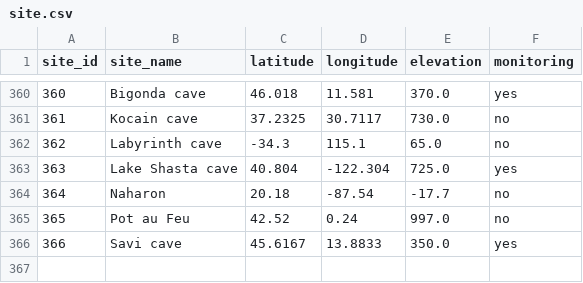
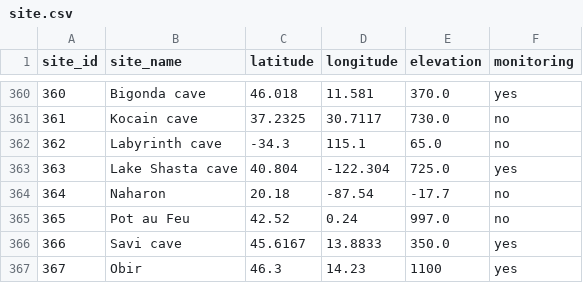
Before and after one commit to SISALdb/SISALdb, a CSV file: csv/site.csv, drawn as a sheet; only a part is shown, gaps mark what is left out; the diff names each change by its address in the sheet, - before the commit and + after, or states it on an @@ line.

```diff
--- a/csv/site.csv
+++ b/csv/site.csv
+row 367: 367 | Obir | 46.3 | 14.23 | 1100 | yes
```
